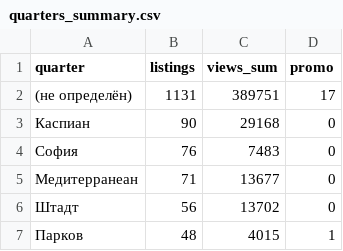
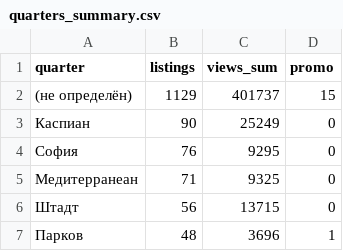
Before and after one commit to antonina-katlinskaya/realt-collector, a CSV file: data/analytics/quarters_summary.csv, drawn as a sheet.

```diff
--- a/data/analytics/quarters_summary.csv
+++ b/data/analytics/quarters_summary.csv
@@ -1,7 +1,7 @@
 quarter,listings,views_sum,promo
-(не определён),1131,389751,17
-Каспиан,90,29168,0
-София,76,7483,0
-Медитерранеан,71,13677,0
-Штадт,56,13702,0
-Парков,48,4015,1
+(не определён),1129,401737,15
+Каспиан,90,25249,0
+София,76,9295,0
+Медитерранеан,71,9325,0
+Штадт,56,13715,0
+Парков,48,3696,1
```
Also changed, not shown: data/analytics/agents_summary.csv, data/analytics/changes_last_period.csv, 7 other files.
